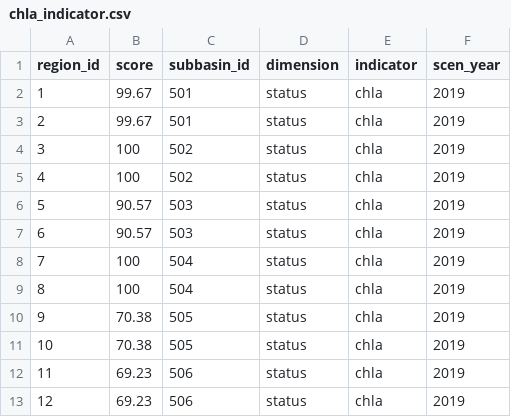
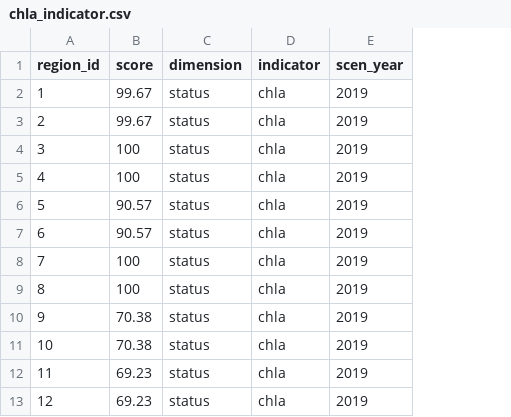
Before and after one commit to OHI-Science/bhi, a CSV file: baltic2019draft/intermediate/chla_indicator.csv, drawn as a sheet; only a part is shown; the diff names each change by its address in the sheet, - before the commit and + after, or states it on an @@ line.

Commit message:
including scen_year in eut indicators intermediate layers

```diff
--- a/baltic2019draft/intermediate/chla_indicator.csv
+++ b/baltic2019draft/intermediate/chla_indicator.csv
-column C (subbasin_id), rows 2-13: 501 | 501 | 502 | 502 | 503 | 503 | 504 | 504 | 505 | 505 | 506 | 506
```
Also changed, not shown: baltic2019draft/intermediate/din_indicator.csv, baltic2019draft/intermediate/dip_indicator.csv, 3 other files.
